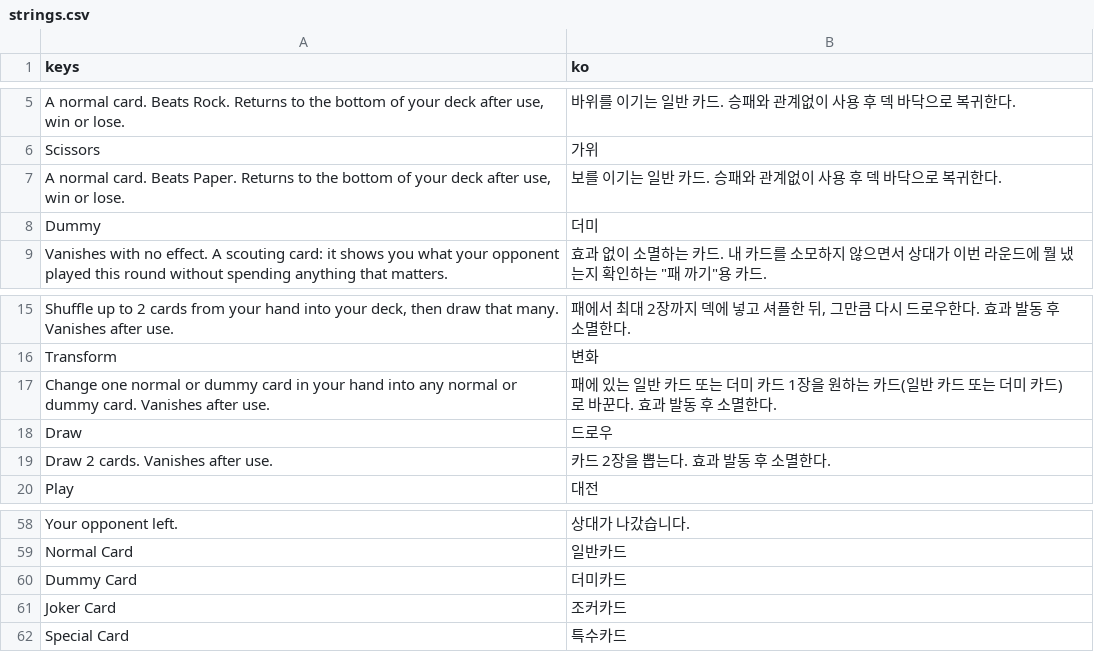
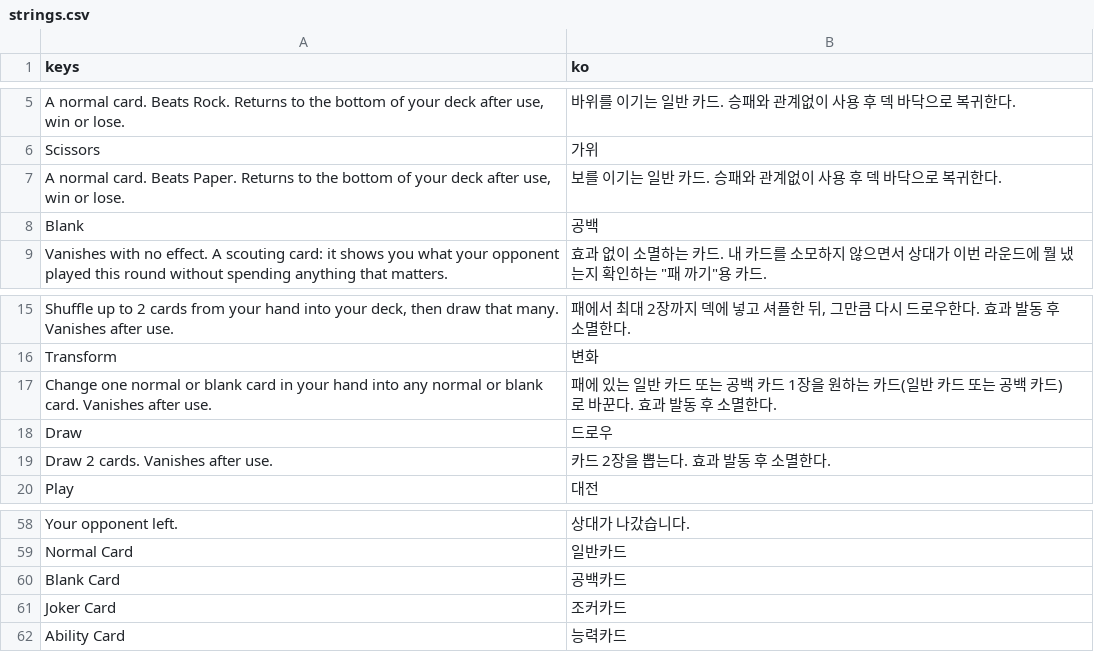
Before and after one commit to Sayoon210/rock-and-sciss-paper, a CSV file: Data/Translations/strings.csv, drawn as a sheet; only a part is shown, gaps mark what is left out; removed rows and columns are numbered as before the commit, all else as after; the diff names each change by its address in the sheet, - before the commit and + after, or states it on an @@ line.

```diff
--- a/Data/Translations/strings.csv
+++ b/Data/Translations/strings.csv
-row 8: Dummy | 더미
+row 8: Blank | 공백
-A17 (keys): …normal or dummy card in your hand into any normal or dummy card. Vanishes…
+A17 (keys): …normal or blank card in your hand into any normal or blank card. Vanishes…
-B17 (ko): …또는 더미 카드 1장을 원하는 카드(일반 카드 또는 더미 카드)…
+B17 (ko): …또는 공백 카드 1장을 원하는 카드(일반 카드 또는 공백 카드)…
-row 60: Dummy Card | 더미카드
+row 60: Blank Card | 공백카드
-row 62: Special Card | 특수카드
+row 62: Ability Card | 능력카드
```
Also changed, not shown: 33 other files.
